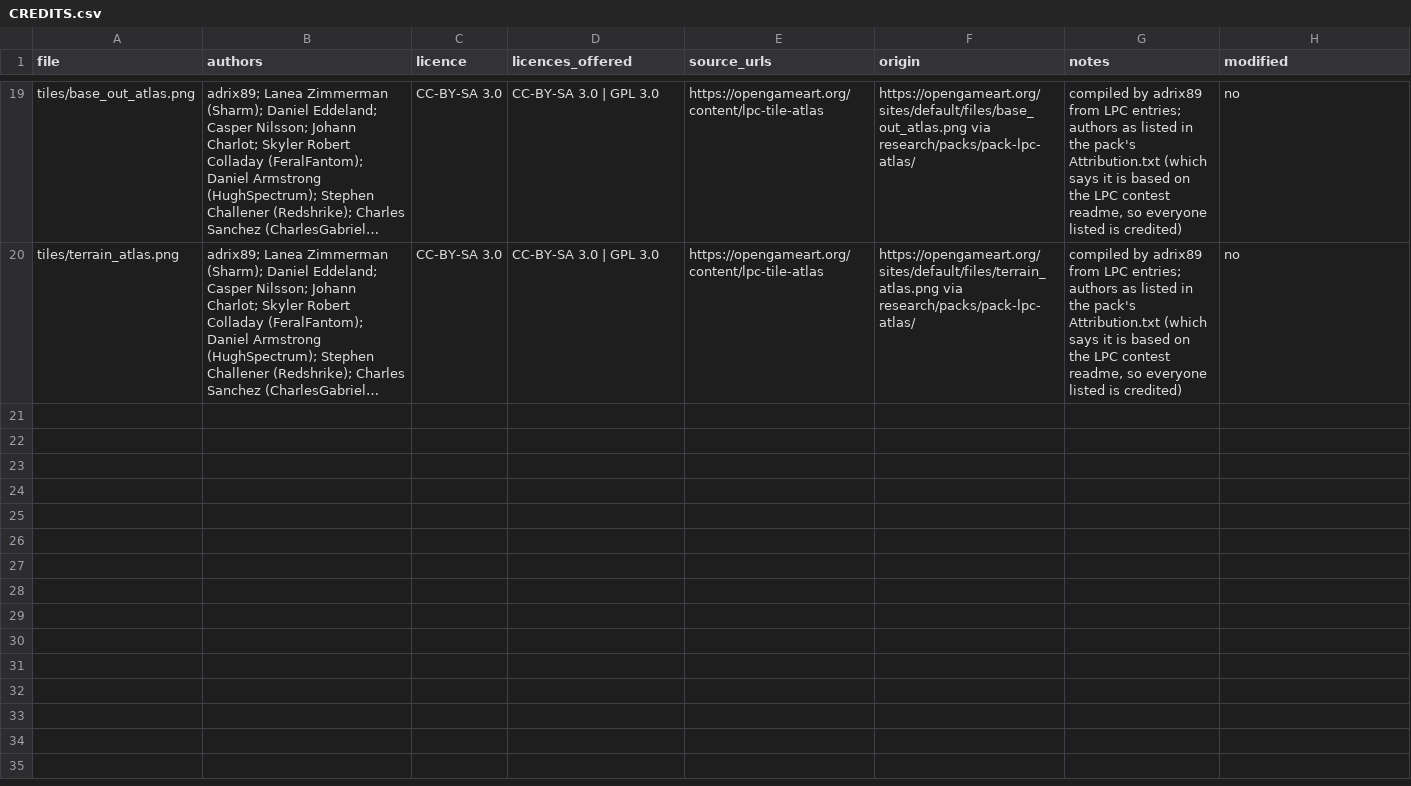
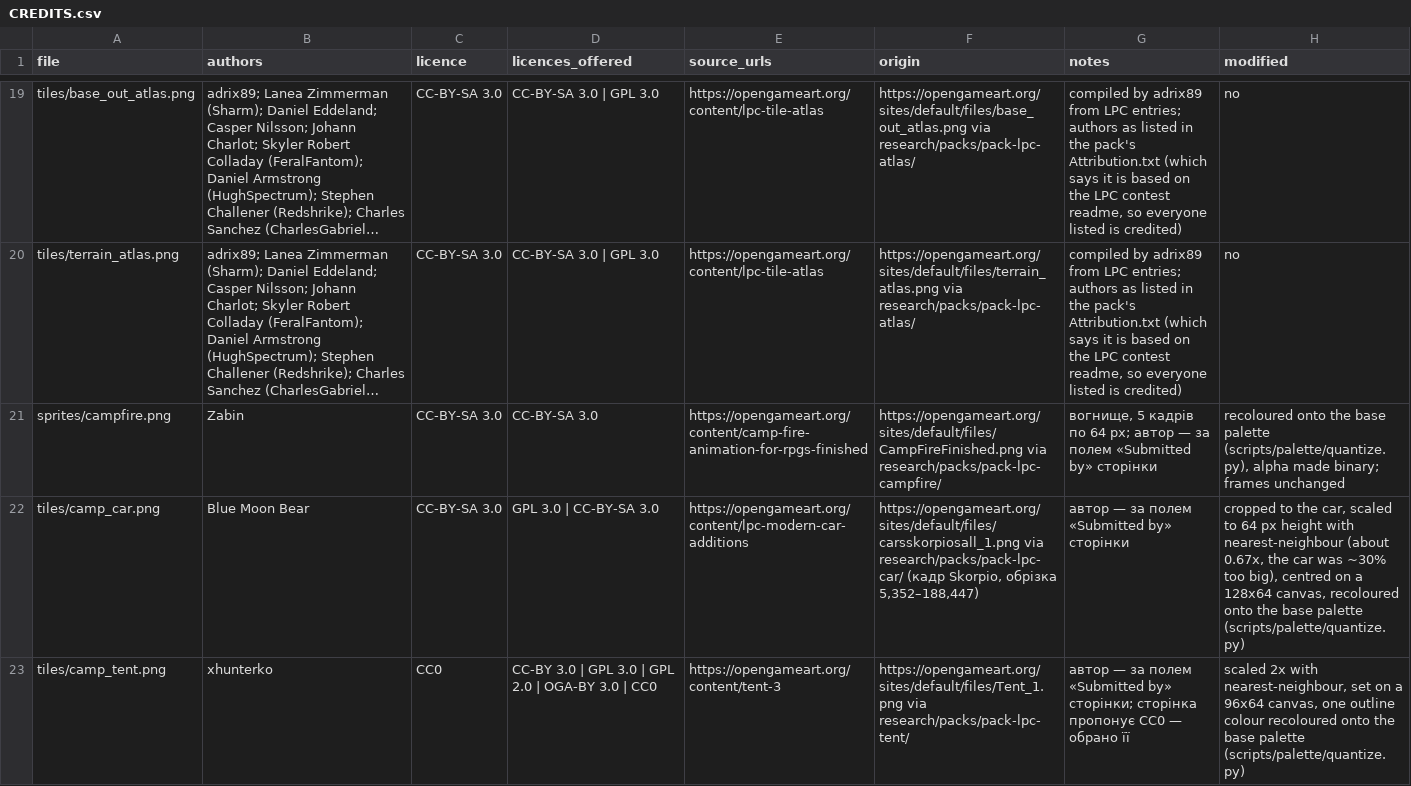
Before and after one commit to camp-tribe-eu/camptribe-game, a CSV file: assets/CREDITS.csv, drawn as a sheet; only a part is shown, gaps mark what is left out; long unchanged cells end in …; the diff names each change by its address in the sheet, - before the commit and + after, or states it on an @@ line.

```diff
--- a/assets/CREDITS.csv
+++ b/assets/CREDITS.csv
+row 21: sprites/campfire.png | Zabin | CC-BY-SA 3.0 | CC-BY-SA 3.0 | https://opengameart.org/content/camp-fire-animation-for-rpgs-finished | https://opengameart.org/sites/default/files/CampFireFinished.png via research/packs/pack-lpc-campfire/ | вогнище, 5 кадрів по 64 px; автор — за полем «Submitted by» сторінки | recoloured onto the base palette (scripts/palette/quantize.py), alpha made binary; frames unchanged
+row 22: tiles/camp_car.png | Blue Moon Bear | CC-BY-SA 3.0 | GPL 3.0 | CC-BY-SA 3.0 | https://opengameart.org/content/lpc-modern-car-additions | https://opengameart.org/sites/default/files/carsskorpiosall_1.png via research/packs/pack-lpc-car/ (кадр Skorpio, обрізка 5,352–188,447) | автор — за полем «Submitted by» сторінки | cropped to the car, scaled to 64 px height with nearest-neighbour (about 0.67x, the car was ~30% too big), centred on a 128x64 canvas, recoloured onto the base palette (scripts/palette/quantize.py)
+row 23: tiles/camp_tent.png | xhunterko | CC0 | CC-BY 3.0 | GPL 3.0 | GPL 2.0 | OGA-BY 3.0 | CC0 | https://opengameart.org/content/tent-3 | https://opengameart.org/sites/default/files/Tent_1.png via research/packs/pack-lpc-tent/ | автор — за полем «Submitted by» сторінки; сторінка пропонує CC0 — обрано її | scaled 2x with nearest-neighbour, set on a 96x64 canvas, one outline colour recoloured onto the base palette (scripts/palette/quantize.py)
```
Also changed, not shown: 23 other files.
